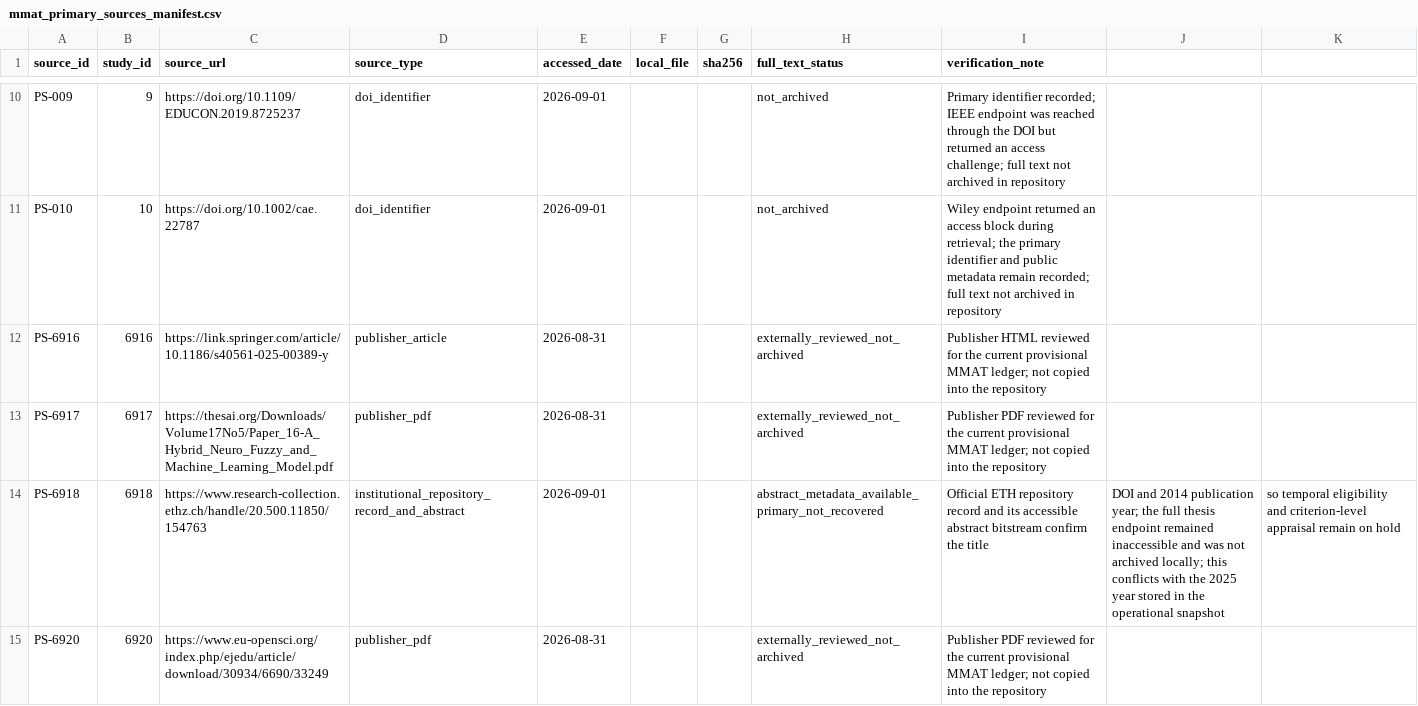
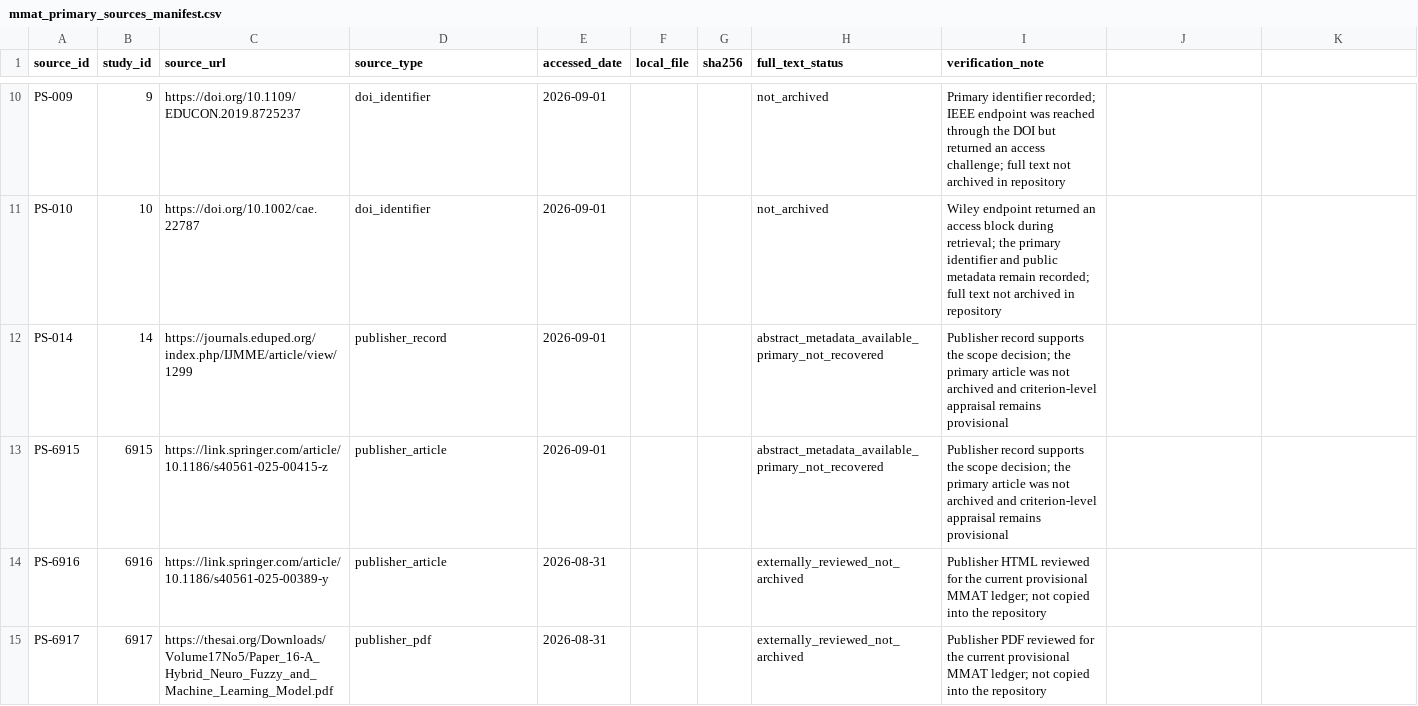
Before and after one commit to thalesfb/ccw, a CSV file: research/data/mmat_primary_sources_manifest.csv, drawn as a sheet; only a part is shown, gaps mark what is left out; the shorter side is filled out with more unchanged rows; removed rows and columns are numbered as before the commit, all else as after; the diff covers the shown part only; the diff names each change by its address in the sheet, - before the commit and + after, or states it on an @@ line.

```diff
--- a/research/data/mmat_primary_sources_manifest.csv
+++ b/research/data/mmat_primary_sources_manifest.csv
+row 12: PS-014 | 14 | https://journals.eduped.org/index.php/IJMME/article/view/1299 | publisher_record | 2026-09-01 |  |  | abstract_metadata_available_primary_not_recovered | Publisher record supports the scope decision; the primary article was not archived and criterion-level appraisal remains provisional
+row 13: PS-6915 | 6915 | https://link.springer.com/article/10.1186/s40561-025-00415-z | publisher_article | 2026-09-01 |  |  | abstract_metadata_available_primary_not_recovered | Publisher record supports the scope decision; the primary article was not archived and criterion-level appraisal remains provisional
-row 14: PS-6918 | 6918 | https://www.research-collection.ethz.ch/handle/20.500.11850/154763 | institutional_repository_record_and_abstract | 2026-09-01 |  |  | abstract_metadata_available_primary_not_recovered | Official ETH repository record and its accessible abstract bitstream confirm the title | DOI and 2014 publication year; the full thesis endpoint remained inaccessible and was not archived locally; this conflicts with the 2025 year stored in the operational snapshot | so temporal eligibility and criterion-level appraisal remain on hold
```
Also changed, not shown: 1 added row and 4 edited cells elsewhere in this file, research/data/current_synthesis_scope.csv, research/data/mmat_current_study_registry.csv, 30 other files.
